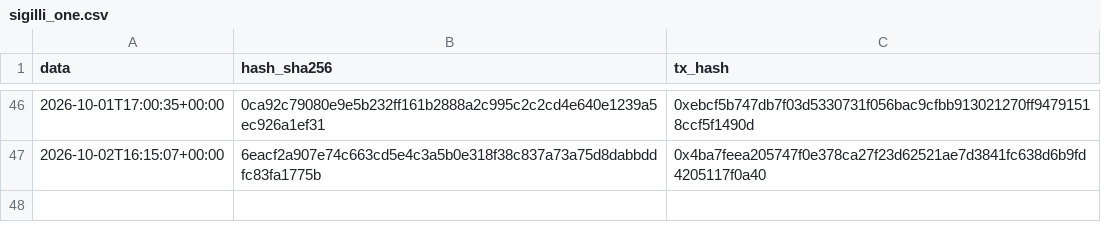
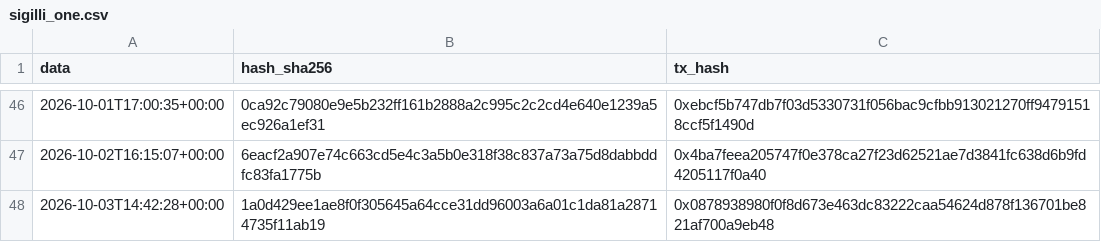
Before and after one commit to Alex00975/btc-accumulator-data, a CSV file: pubblico_one/sigilli_one.csv, drawn as a sheet; only a part is shown, gaps mark what is left out; the diff names each change by its address in the sheet, - before the commit and + after, or states it on an @@ line.

```diff
--- a/pubblico_one/sigilli_one.csv
+++ b/pubblico_one/sigilli_one.csv
+row 48: 2026-10-03T14:42:28+00:00 | 1a0d429ee1ae8f0f305645a64cce31dd96003a6a01c1da81a28714735f11ab19 | 0x0878938980f0f8d673e463dc83222caa54624d878f136701be821af700a9eb48
```
Also changed, not shown: 4 other files.
